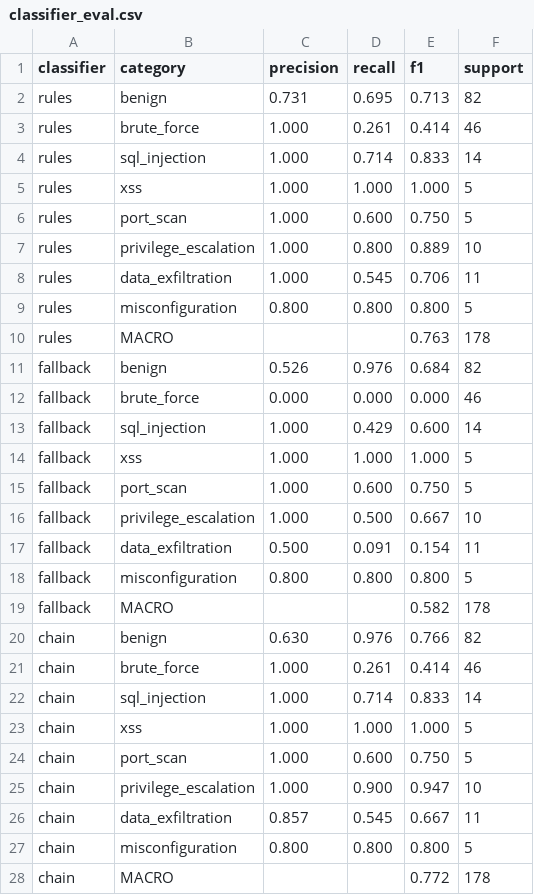
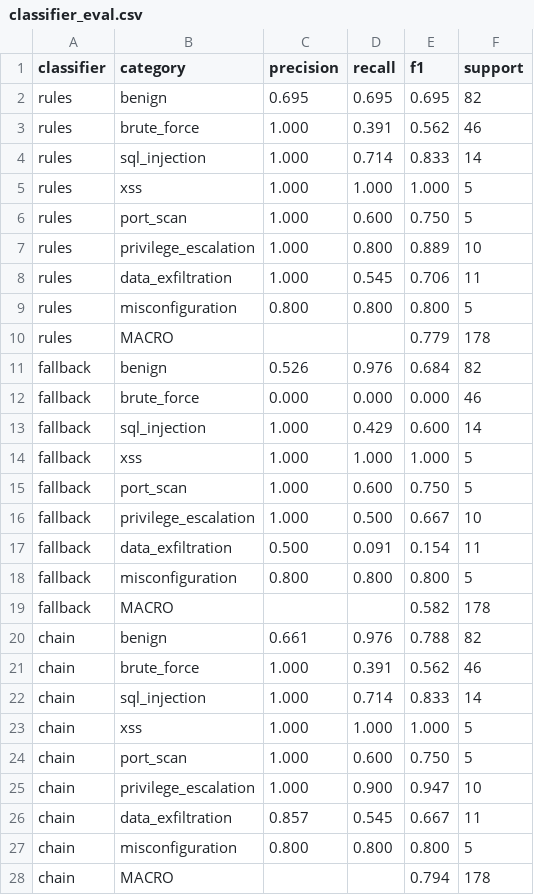
Before and after one commit to RexGuard/SentrAI, a CSV file: mvp/eval/results/classifier_eval.csv, drawn as a sheet.

```diff
--- a/mvp/eval/results/classifier_eval.csv
+++ b/mvp/eval/results/classifier_eval.csv
@@ -1,4 +1,4 @@
 classifier,category,precision,recall,f1,support
-rules,benign,0.731,0.695,0.713,82
-rules,brute_force,1.000,0.261,0.414,46
+rules,benign,0.695,0.695,0.695,82
+rules,brute_force,1.000,0.391,0.562,46
 rules,sql_injection,1.000,0.714,0.833,14
@@ -9,3 +9,3 @@ rules,data_exfiltration,1.000,0.545,0.706,11
 rules,misconfiguration,0.800,0.800,0.800,5
-rules,MACRO,,,0.763,178
+rules,MACRO,,,0.779,178
 fallback,benign,0.526,0.976,0.684,82
@@ -19,4 +19,4 @@ fallback,misconfiguration,0.800,0.800,0.800,5
 fallback,MACRO,,,0.582,178
-chain,benign,0.630,0.976,0.766,82
-chain,brute_force,1.000,0.261,0.414,46
+chain,benign,0.661,0.976,0.788,82
+chain,brute_force,1.000,0.391,0.562,46
 chain,sql_injection,1.000,0.714,0.833,14
@@ -27,2 +27,2 @@ chain,data_exfiltration,0.857,0.545,0.667,11
 chain,misconfiguration,0.800,0.800,0.800,5
-chain,MACRO,,,0.772,178
+chain,MACRO,,,0.794,178
```
Also changed, not shown: 5 other files.
